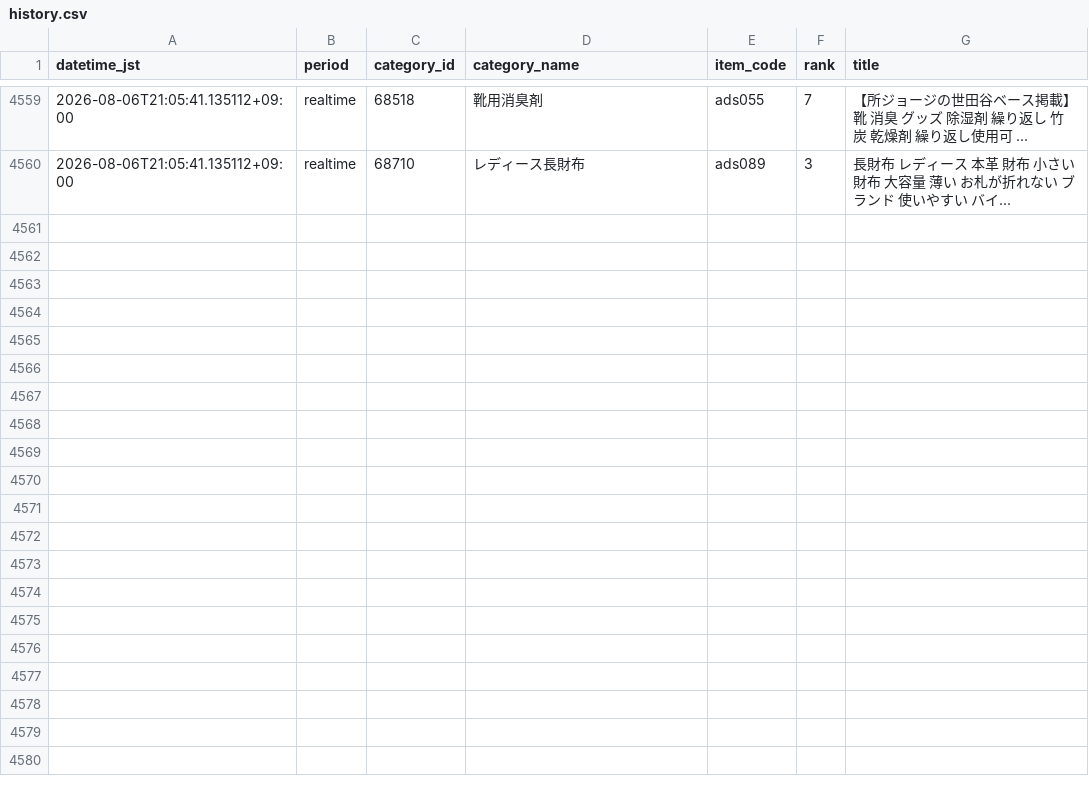
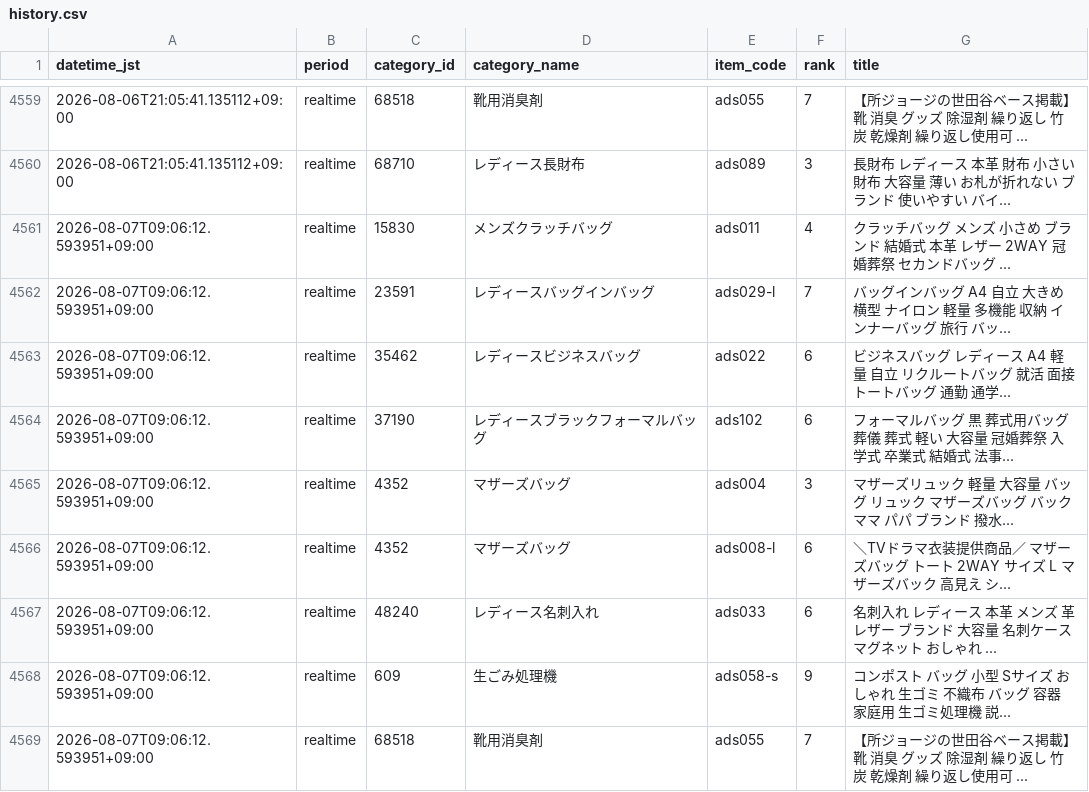
Before and after one commit to ads-hideki/yahoo-ranking-monitor, a CSV file: data/history.csv, drawn as a sheet; only a part is shown, gaps mark what is left out; the diff names each change by its address in the sheet, - before the commit and + after, or states it on an @@ line.

```diff
--- a/data/history.csv
+++ b/data/history.csv
+row 4561: 2026-08-07T09:06:12.593951+09:00 | realtime | 15830 | メンズクラッチバッグ | ads011 | 4 | クラッチバッグ メンズ 小さめ ブランド 結婚式 本革 レザー 2WAY 冠婚葬祭 セカンドバッグ ...
+row 4562: 2026-08-07T09:06:12.593951+09:00 | realtime | 23591 | レディースバッグインバッグ | ads029-l | 7 | バッグインバッグ A4 自立 大きめ 横型 ナイロン 軽量 多機能 収納 インナーバッグ 旅行 バッ...
+row 4563: 2026-08-07T09:06:12.593951+09:00 | realtime | 35462 | レディースビジネスバッグ | ads022 | 6 | ビジネスバッグ レディース A4 軽量 自立 リクルートバッグ 就活 面接 トートバッグ 通勤 通学...
+row 4564: 2026-08-07T09:06:12.593951+09:00 | realtime | 37190 | レディースブラックフォーマルバッグ | ads102 | 6 | フォーマルバッグ 黒 葬式用バッグ 葬儀 葬式 軽い 大容量 冠婚葬祭 入学式 卒業式 結婚式 法事...
+row 4565: 2026-08-07T09:06:12.593951+09:00 | realtime | 4352 | マザーズバッグ | ads004 | 3 | マザーズリュック 軽量 大容量 バッグ リュック マザーズバッグ バック ママ パパ ブランド 撥水...
+row 4566: 2026-08-07T09:06:12.593951+09:00 | realtime | 4352 | マザーズバッグ | ads008-l | 6 | ＼TVドラマ衣装提供商品／ マザーズバッグ トート 2WAY サイズ L マザーズバック 高見え シ...
+row 4567: 2026-08-07T09:06:12.593951+09:00 | realtime | 48240 | レディース名刺入れ | ads033 | 6 | 名刺入れ レディース 本革 メンズ 革 レザー ブランド 大容量 名刺ケース マグネット おしゃれ ...
+row 4568: 2026-08-07T09:06:12.593951+09:00 | realtime | 609 | 生ごみ処理機 | ads058-s | 9 | コンポスト バッグ 小型 Sサイズ おしゃれ 生ゴミ 不織布 バッグ 容器 家庭用 生ゴミ処理機 説...
+row 4569: 2026-08-07T09:06:12.593951+09:00 | realtime | 68518 | 靴用消臭剤 | ads055 | 7 | 【所ジョージの世田谷ベース掲載】 靴 消臭 グッズ 除湿剤 繰り返し 竹炭 乾燥剤 繰り返し使用可 ...
```
Also changed, not shown: 6 other files.
